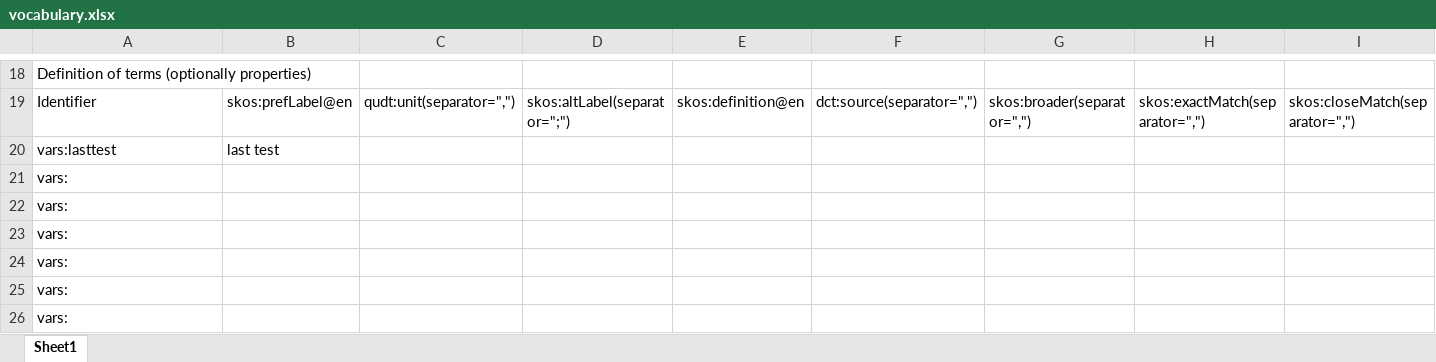
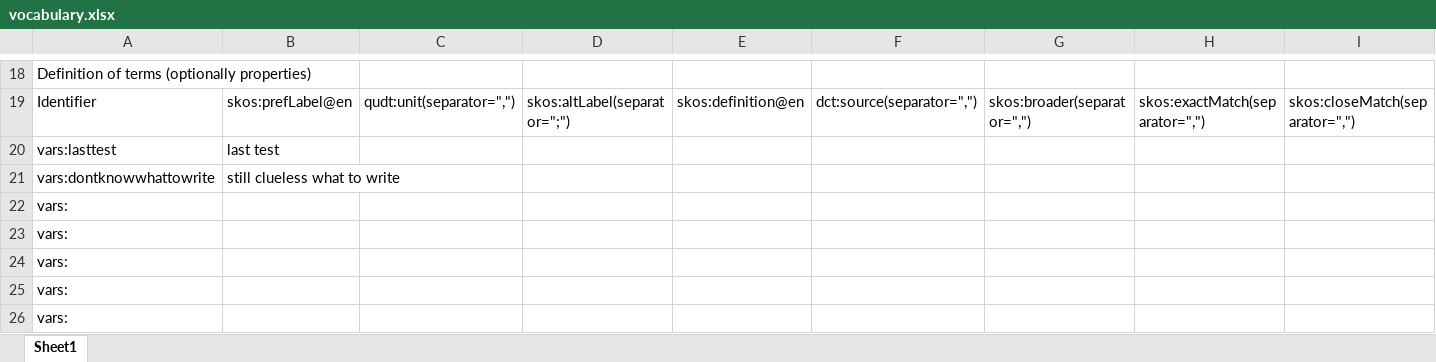
Before and after one commit to m4m-dk/last-test, an Excel workbook: vocabulary.xlsx, sheet Sheet1, drawn as a sheet; only a part is shown, gaps mark what is left out; values as stored, in another font and other column widths than the file's, no borders; removed rows and columns are numbered as before the commit, all else as after; rows hold the shown columns only; the diff names each change by its address in the sheet, - before the commit and + after, or states it on an @@ line.

```diff
--- a/vocabulary.xlsx (sheet Sheet1)
+++ b/vocabulary.xlsx (sheet Sheet1)
-row 21: vars:
+row 21: vars:dontknowwhattowrite | still clueless what to write
```
Also changed, not shown: 4 other files.
